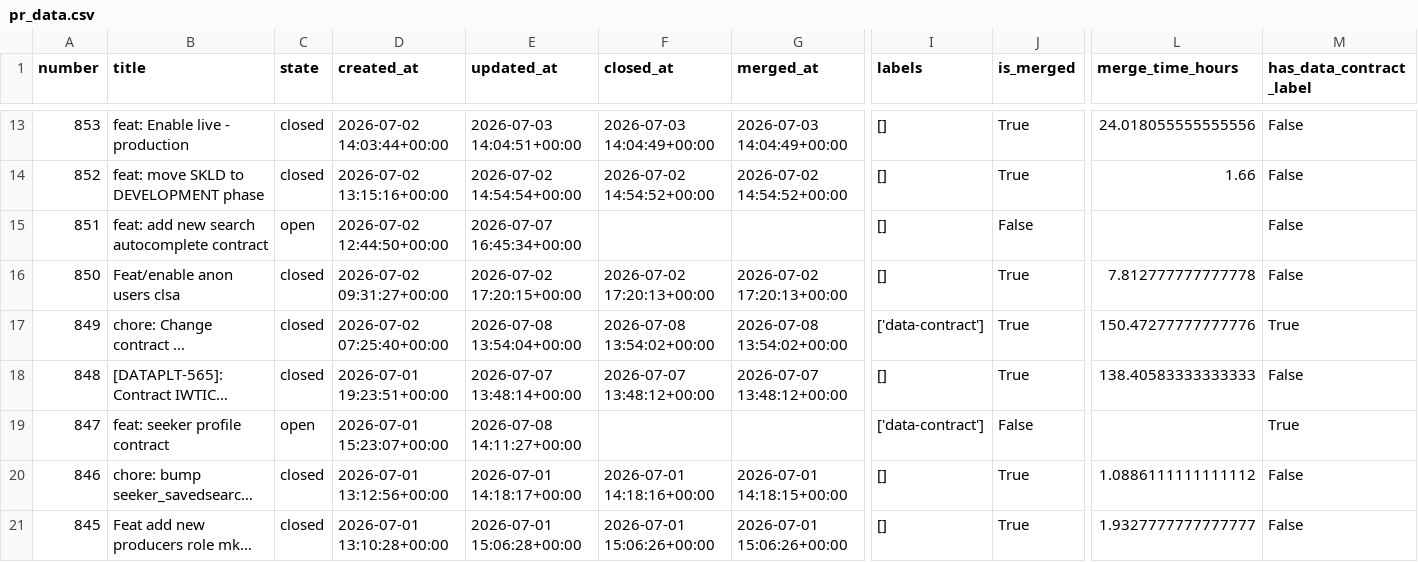
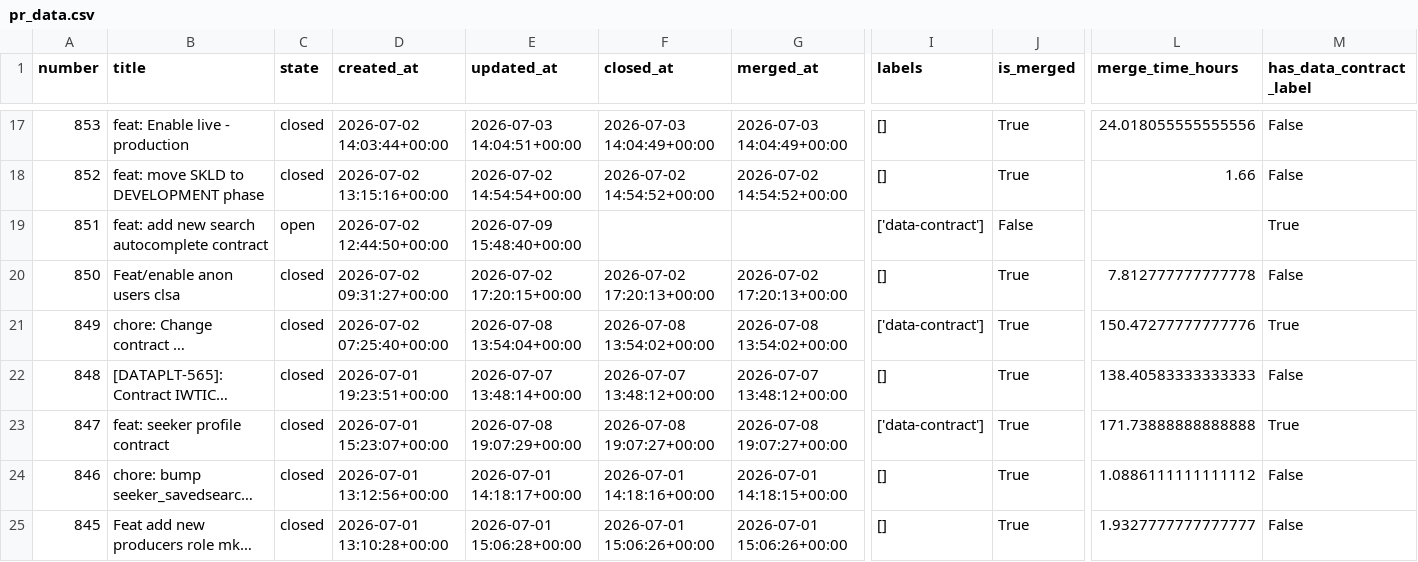
Before and after one commit to aviv-fathallahelmasri/github-pr-analytics, a CSV file: dashboard/data/pr_data.csv, drawn as a sheet; only a part is shown, gaps mark what is left out; long unchanged cells end in …; addresses are those after the commit; the diff covers the shown part only; the diff names each change by its address in the sheet, - before the commit and + after, or states it on an @@ line.

```diff
--- a/dashboard/data/pr_data.csv
+++ b/dashboard/data/pr_data.csv
-E19 (updated_at): 2026-07-07 16:45:34+00:00
+E19 (updated_at): 2026-07-09 15:48:40+00:00
-I19 (labels): []
+I19 (labels): ['data-contract']
-M19 (has_data_contract_label): False
+M19 (has_data_contract_label): True
-C23 (state): open
+C23 (state): closed
-E23 (updated_at): 2026-07-08 14:11:27+00:00
+E23 (updated_at): 2026-07-08 19:07:29+00:00
-F23 (closed_at): (empty)
+F23 (closed_at): 2026-07-08 19:07:27+00:00
-G23 (merged_at): (empty)
+G23 (merged_at): 2026-07-08 19:07:27+00:00
-J23 (is_merged): False
+J23 (is_merged): True
-L23 (merge_time_hours): (empty)
+L23 (merge_time_hours): 171.73888888888888
```
Also changed, not shown: 4 added rows and 21 edited cells elsewhere in this file, 2 other files.
